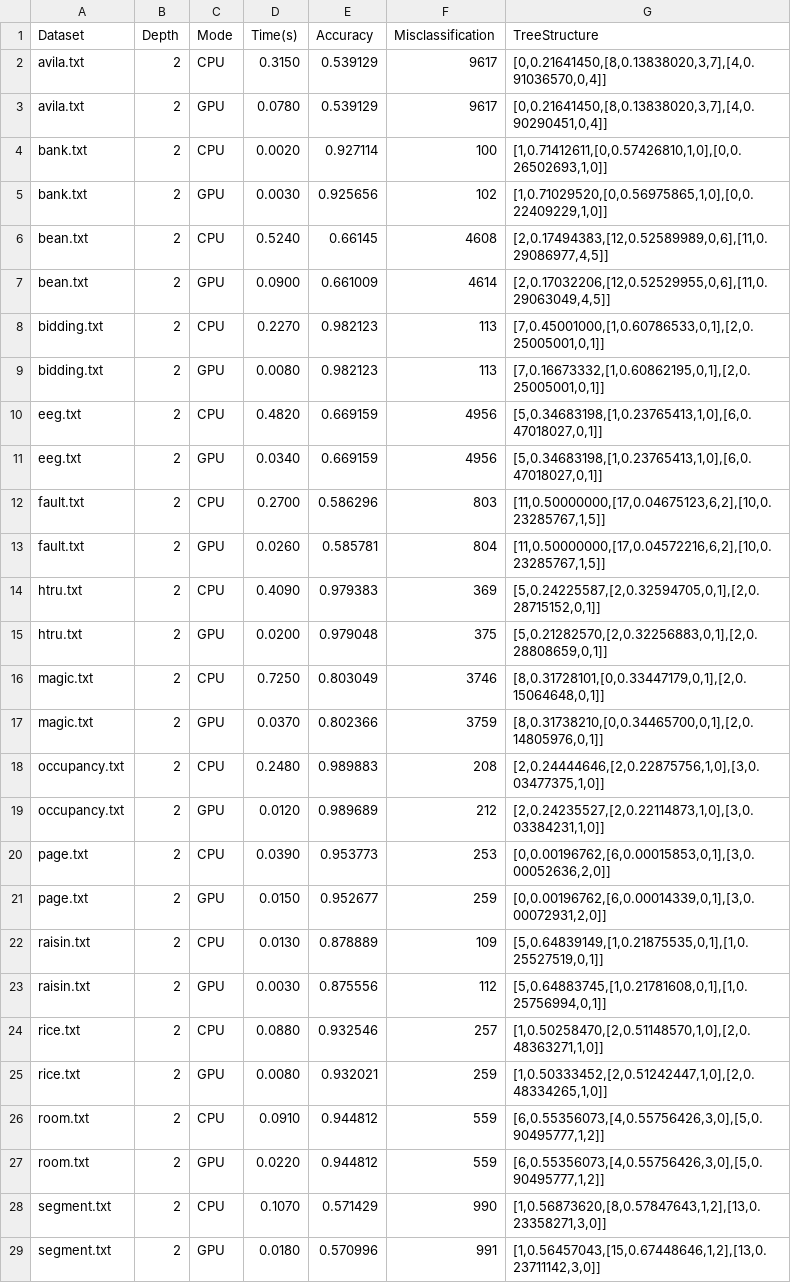
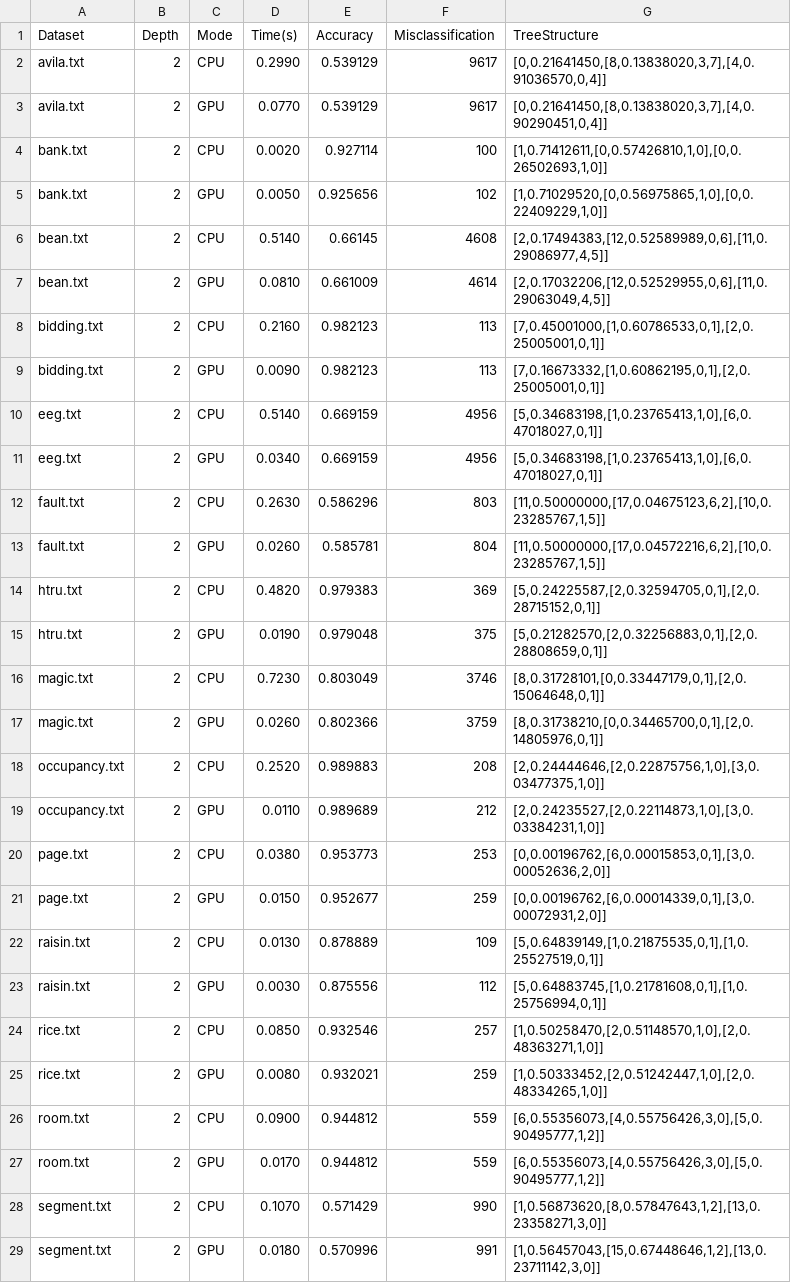
Before and after one commit to egedolmaci/contree, a CSV file: code/benchmarks/benchmark_full.csv, drawn as a sheet; only a part is shown; the diff covers the shown part only.

```diff
--- a/code/benchmarks/benchmark_full.csv
+++ b/code/benchmarks/benchmark_full.csv
@@ -1,21 +1,21 @@
 Dataset,Depth,Mode,Time(s),Accuracy,Misclassification,TreeStructure
-avila.txt,2,CPU,0.3150,0.539129,9617,"[0,0.21641450,[8,0.13838020,3,7],[4,0.91036570,0,4]]"
-avila.txt,2,GPU,0.0780,0.539129,9617,"[0,0.21641450,[8,0.13838020,3,7],[4,0.90290451,0,4]]"
+avila.txt,2,CPU,0.2990,0.539129,9617,"[0,0.21641450,[8,0.13838020,3,7],[4,0.91036570,0,4]]"
+avila.txt,2,GPU,0.0770,0.539129,9617,"[0,0.21641450,[8,0.13838020,3,7],[4,0.90290451,0,4]]"
 bank.txt,2,CPU,0.0020,0.927114,100,"[1,0.71412611,[0,0.57426810,1,0],[0,0.26502693,1,0]]"
-bank.txt,2,GPU,0.0030,0.925656,102,"[1,0.71029520,[0,0.56975865,1,0],[0,0.22409229,1,0]]"
-bean.txt,2,CPU,0.5240,0.66145,4608,"[2,0.17494383,[12,0.52589989,0,6],[11,0.29086977,4,5]]"
-bean.txt,2,GPU,0.0900,0.661009,4614,"[2,0.17032206,[12,0.52529955,0,6],[11,0.29063049,4,5]]"
-bidding.txt,2,CPU,0.2270,0.982123,113,"[7,0.45001000,[1,0.60786533,0,1],[2,0.25005001,0,1]]"
-bidding.txt,2,GPU,0.0080,0.982123,113,"[7,0.16673332,[1,0.60862195,0,1],[2,0.25005001,0,1]]"
-eeg.txt,2,CPU,0.4820,0.669159,4956,"[5,0.34683198,[1,0.23765413,1,0],[6,0.47018027,0,1]]"
+bank.txt,2,GPU,0.0050,0.925656,102,"[1,0.71029520,[0,0.56975865,1,0],[0,0.22409229,1,0]]"
+bean.txt,2,CPU,0.5140,0.66145,4608,"[2,0.17494383,[12,0.52589989,0,6],[11,0.29086977,4,5]]"
+bean.txt,2,GPU,0.0810,0.661009,4614,"[2,0.17032206,[12,0.52529955,0,6],[11,0.29063049,4,5]]"
+bidding.txt,2,CPU,0.2160,0.982123,113,"[7,0.45001000,[1,0.60786533,0,1],[2,0.25005001,0,1]]"
+bidding.txt,2,GPU,0.0090,0.982123,113,"[7,0.16673332,[1,0.60862195,0,1],[2,0.25005001,0,1]]"
+eeg.txt,2,CPU,0.5140,0.669159,4956,"[5,0.34683198,[1,0.23765413,1,0],[6,0.47018027,0,1]]"
 eeg.txt,2,GPU,0.0340,0.669159,4956,"[5,0.34683198,[1,0.23765413,1,0],[6,0.47018027,0,1]]"
-fault.txt,2,CPU,0.2700,0.586296,803,"[11,0.50000000,[17,0.04675123,6,2],[10,0.23285767,1,5]]"
+fault.txt,2,CPU,0.2630,0.586296,803,"[11,0.50000000,[17,0.04675123,6,2],[10,0.23285767,1,5]]"
 fault.txt,2,GPU,0.0260,0.585781,804,"[11,0.50000000,[17,0.04572216,6,2],[10,0.23285767,1,5]]"
-htru.txt,2,CPU,0.4090,0.979383,369,"[5,0.24225587,[2,0.32594705,0,1],[2,0.28715152,0,1]]"
-htru.txt,2,GPU,0.0200,0.979048,375,"[5,0.21282570,[2,0.32256883,0,1],[2,0.28808659,0,1]]"
-magic.txt,2,CPU,0.7250,0.803049,3746,"[8,0.31728101,[0,0.33447179,0,1],[2,0.15064648,0,1]]"
-magic.txt,2,GPU,0.0370,0.802366,3759,"[8,0.31738210,[0,0.34465700,0,1],[2,0.14805976,0,1]]"
-occupancy.txt,2,CPU,0.2480,0.989883,208,"[2,0.24444646,[2,0.22875756,1,0],[3,0.03477375,1,0]]"
-occupancy.txt,2,GPU,0.0120,0.989689,212,"[2,0.24235527,[2,0.22114873,1,0],[3,0.03384231,1,0]]"
-page.txt,2,CPU,0.0390,0.953773,253,"[0,0.00196762,[6,0.00015853,0,1],[3,0.00052636,2,0]]"
+htru.txt,2,CPU,0.4820,0.979383,369,"[5,0.24225587,[2,0.32594705,0,1],[2,0.28715152,0,1]]"
+htru.txt,2,GPU,0.0190,0.979048,375,"[5,0.21282570,[2,0.32256883,0,1],[2,0.28808659,0,1]]"
+magic.txt,2,CPU,0.7230,0.803049,3746,"[8,0.31728101,[0,0.33447179,0,1],[2,0.15064648,0,1]]"
+magic.txt,2,GPU,0.0260,0.802366,3759,"[8,0.31738210,[0,0.34465700,0,1],[2,0.14805976,0,1]]"
+occupancy.txt,2,CPU,0.2520,0.989883,208,"[2,0.24444646,[2,0.22875756,1,0],[3,0.03477375,1,0]]"
+occupancy.txt,2,GPU,0.0110,0.989689,212,"[2,0.24235527,[2,0.22114873,1,0],[3,0.03384231,1,0]]"
+page.txt,2,CPU,0.0380,0.953773,253,"[0,0.00196762,[6,0.00015853,0,1],[3,0.00052636,2,0]]"
 page.txt,2,GPU,0.0150,0.952677,259,"[0,0.00196762,[6,0.00014339,0,1],[3,0.00072931,2,0]]"
@@ -23,6 +23,6 @@ raisin.txt,2,CPU,0.0130,0.878889,109,"[5,0.64839149,[1,0.21875535,0,1],[1,0.2552
 raisin.txt,2,GPU,0.0030,0.875556,112,"[5,0.64883745,[1,0.21781608,0,1],[1,0.25756994,0,1]]"
-rice.txt,2,CPU,0.0880,0.932546,257,"[1,0.50258470,[2,0.51148570,1,0],[2,0.48363271,1,0]]"
+rice.txt,2,CPU,0.0850,0.932546,257,"[1,0.50258470,[2,0.51148570,1,0],[2,0.48363271,1,0]]"
 rice.txt,2,GPU,0.0080,0.932021,259,"[1,0.50333452,[2,0.51242447,1,0],[2,0.48334265,1,0]]"
-room.txt,2,CPU,0.0910,0.944812,559,"[6,0.55356073,[4,0.55756426,3,0],[5,0.90495777,1,2]]"
-room.txt,2,GPU,0.0220,0.944812,559,"[6,0.55356073,[4,0.55756426,3,0],[5,0.90495777,1,2]]"
+room.txt,2,CPU,0.0900,0.944812,559,"[6,0.55356073,[4,0.55756426,3,0],[5,0.90495777,1,2]]"
+room.txt,2,GPU,0.0170,0.944812,559,"[6,0.55356073,[4,0.55756426,3,0],[5,0.90495777,1,2]]"
 segment.txt,2,CPU,0.1070,0.571429,990,"[1,0.56873620,[8,0.57847643,1,2],[13,0.23358271,3,0]]"
```
Also changed, not shown: 5 added rows and 84 edited cells elsewhere in this file, 6 other files.
